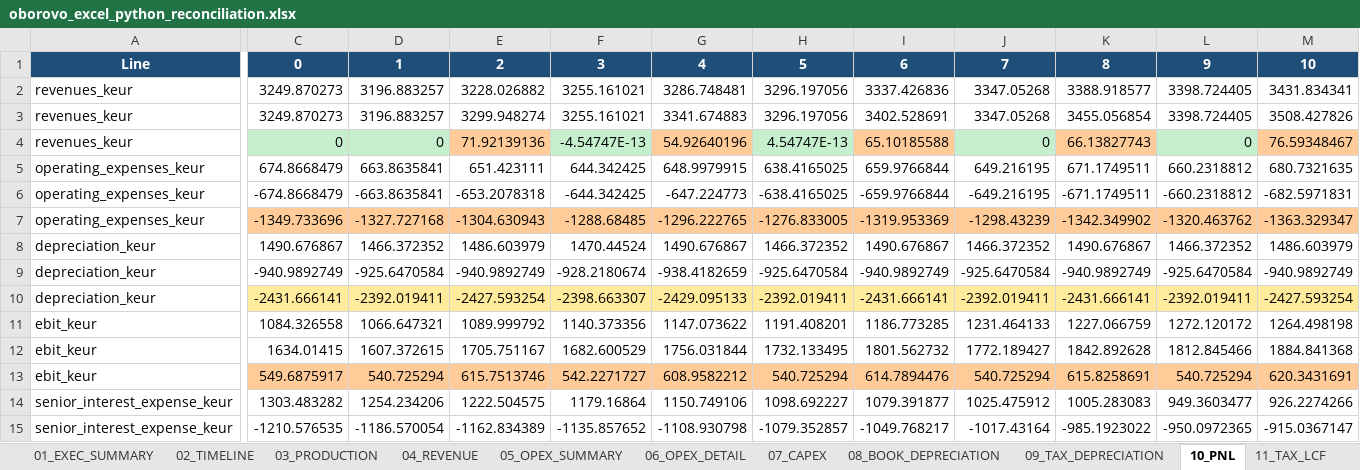
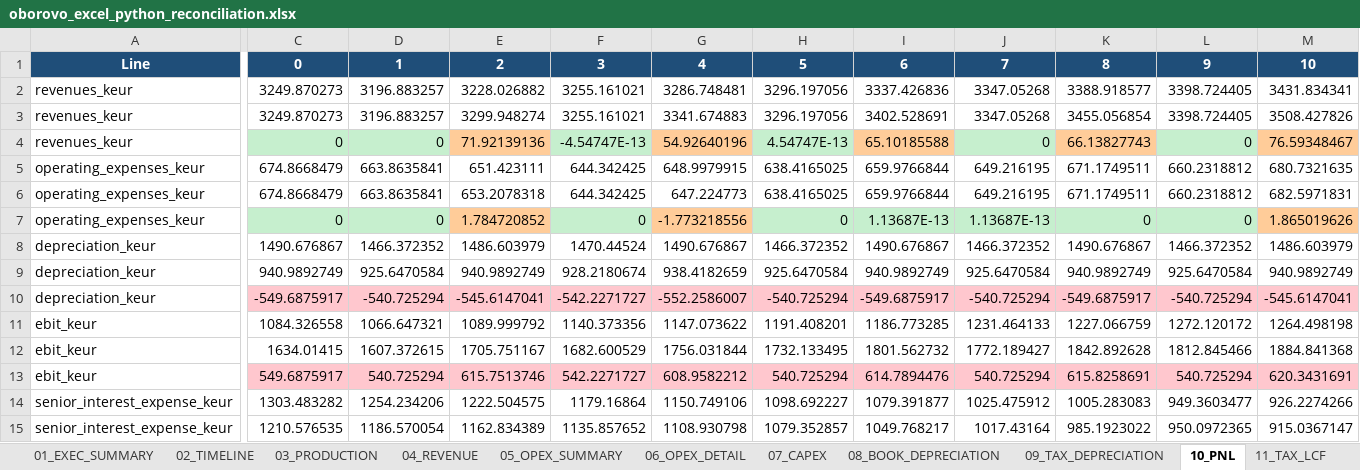
Before and after one commit to xofisamba/Finco1, an Excel workbook: artifacts/reconciliation/oborovo_excel_python_reconciliation.xlsx, sheet 10_PNL, drawn as a sheet; only a part is shown, gaps mark what is left out; values as stored, in another font and other column widths than the file's, no borders; removed rows and columns are numbered as before the commit, all else as after; rows hold the shown columns only; the diff covers the shown part only; the diff names each change by its address in the sheet, - before the commit and + after, or states it on an @@ line.

```diff
--- a/artifacts/reconciliation/oborovo_excel_python_reconciliation.xlsx (sheet 10_PNL)
+++ b/artifacts/reconciliation/oborovo_excel_python_reconciliation.xlsx (sheet 10_PNL)
-row 6: operating_expenses_keur | -674.8668479 | -663.8635841 | -653.2078318 | -644.342425 | -647.224773 | -638.4165025 | -659.9766844 | -649.216195 | -671.1749511 | -660.2318812 | -682.5971831
-row 7: operating_expenses_keur | -1349.733696 | -1327.727168 | -1304.630943 | -1288.68485 | -1296.222765 | -1276.833005 | -1319.953369 | -1298.43239 | -1342.349902 | -1320.463762 | -1363.329347
+row 6: operating_expenses_keur | 674.8668479 | 663.8635841 | 653.2078318 | 644.342425 | 647.224773 | 638.4165025 | 659.9766844 | 649.216195 | 671.1749511 | 660.2318812 | 682.5971831
+row 7: operating_expenses_keur | 0 | 0 | 1.784720852 | 0 | -1.773218556 | 0 | 1.13687E-13 | 1.13687E-13 | 0 | 0 | 1.865019626
-row 9: depreciation_keur | -940.9892749 | -925.6470584 | -940.9892749 | -928.2180674 | -938.4182659 | -925.6470584 | -940.9892749 | -925.6470584 | -940.9892749 | -925.6470584 | -940.9892749
-row 10: depreciation_keur | -2431.666141 | -2392.019411 | -2427.593254 | -2398.663307 | -2429.095133 | -2392.019411 | -2431.666141 | -2392.019411 | -2431.666141 | -2392.019411 | -2427.593254
+row 9: depreciation_keur | 940.9892749 | 925.6470584 | 940.9892749 | 928.2180674 | 938.4182659 | 925.6470584 | 940.9892749 | 925.6470584 | 940.9892749 | 925.6470584 | 940.9892749
+row 10: depreciation_keur | -549.6875917 | -540.725294 | -545.6147041 | -542.2271727 | -552.2586007 | -540.725294 | -549.6875917 | -540.725294 | -549.6875917 | -540.725294 | -545.6147041
-C13:M13 fill: #FFCC99
+C13:M13 fill: #FFC7CE
-C15: -1210.576535
+C15: 1210.576535
-D15: -1186.570054
+D15: 1186.570054
-E15: -1162.834389
+E15: 1162.834389
-F15: -1135.857652
+F15: 1135.857652
-G15: -1108.930798
+G15: 1108.930798
-H15: -1079.352857
+H15: 1079.352857
-I15: -1049.768217
+I15: 1049.768217
-J15: -1017.43164
+J15: 1017.43164
-K15: -985.1923022
+K15: 985.1923022
-L15: -950.0972365
+L15: 950.0972365
-M15: -915.0367147
+M15: 915.0367147
```
Also changed, not shown: 123 edited cells and cell formats elsewhere in this sheet, sheet 16_DELTA_REGISTER, sheet 06_OPEX_DETAIL, sheet 13_SENIOR_DEBT, sheet 11_TAX_LCF, sheet 14_DSCR, sheet 12_CFADS, 8 more sheets, 3 other files.
